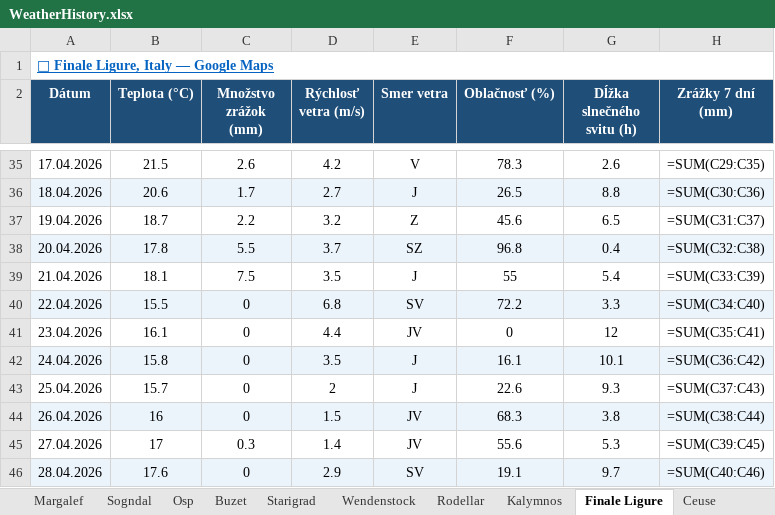
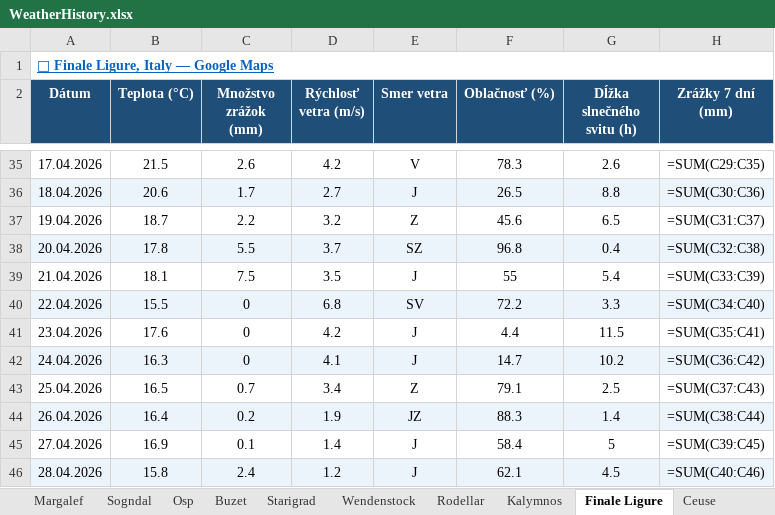
Before and after one commit to slavo1976/AgentWeather, an Excel workbook: WeatherHistory.xlsx, sheet Finale Ligure, drawn as a sheet; only a part is shown, gaps mark what is left out; values as stored, in another font and other column widths than the file's, no borders; formulas without a stored value are shown as written; the diff covers the shown part only; the diff names each change by its address in the sheet, - before the commit and + after, or states it on an @@ line.

```diff
--- a/WeatherHistory.xlsx (sheet Finale Ligure)
+++ b/WeatherHistory.xlsx (sheet Finale Ligure)
-B41 (Teplota (°C)): 16.1
+B41 (Teplota (°C)): 17.6
-D41 (Rýchlosť vetra (m/s)): 4.4
+D41 (Rýchlosť vetra (m/s)): 4.2
-E41 (Smer vetra): JV
+E41 (Smer vetra): J
-F41 (Oblačnosť (%)): 0
+F41 (Oblačnosť (%)): 4.4
-G41 (Dĺžka slnečného svitu (h)): 12
+G41 (Dĺžka slnečného svitu (h)): 11.5
-B42 (Teplota (°C)): 15.8
+B42 (Teplota (°C)): 16.3
-D42 (Rýchlosť vetra (m/s)): 3.5
+D42 (Rýchlosť vetra (m/s)): 4.1
-F42 (Oblačnosť (%)): 16.1
+F42 (Oblačnosť (%)): 14.7
-G42 (Dĺžka slnečného svitu (h)): 10.1
+G42 (Dĺžka slnečného svitu (h)): 10.2
-B43 (Teplota (°C)): 15.7
+B43 (Teplota (°C)): 16.5
-C43 (Množstvo zrážok (mm)): 0
+C43 (Množstvo zrážok (mm)): 0.7
-D43 (Rýchlosť vetra (m/s)): 2
+D43 (Rýchlosť vetra (m/s)): 3.4
-E43 (Smer vetra): J
+E43 (Smer vetra): Z
-F43 (Oblačnosť (%)): 22.6
+F43 (Oblačnosť (%)): 79.1
-G43 (Dĺžka slnečného svitu (h)): 9.3
+G43 (Dĺžka slnečného svitu (h)): 2.5
-B44 (Teplota (°C)): 16
+B44 (Teplota (°C)): 16.4
-C44 (Množstvo zrážok (mm)): 0
+C44 (Množstvo zrážok (mm)): 0.2
-D44 (Rýchlosť vetra (m/s)): 1.5
+D44 (Rýchlosť vetra (m/s)): 1.9
-E44 (Smer vetra): JV
+E44 (Smer vetra): JZ
-F44 (Oblačnosť (%)): 68.3
+F44 (Oblačnosť (%)): 88.3
-G44 (Dĺžka slnečného svitu (h)): 3.8
+G44 (Dĺžka slnečného svitu (h)): 1.4
-B45 (Teplota (°C)): 17
+B45 (Teplota (°C)): 16.9
-C45 (Množstvo zrážok (mm)): 0.3
+C45 (Množstvo zrážok (mm)): 0.1
-E45 (Smer vetra): JV
+E45 (Smer vetra): J
-F45 (Oblačnosť (%)): 55.6
+F45 (Oblačnosť (%)): 58.4
-G45 (Dĺžka slnečného svitu (h)): 5.3
+G45 (Dĺžka slnečného svitu (h)): 5
-B46 (Teplota (°C)): 17.6
+B46 (Teplota (°C)): 15.8
-C46 (Množstvo zrážok (mm)): 0
+C46 (Množstvo zrážok (mm)): 2.4
-D46 (Rýchlosť vetra (m/s)): 2.9
+D46 (Rýchlosť vetra (m/s)): 1.2
-E46 (Smer vetra): SV
+E46 (Smer vetra): J
-F46 (Oblačnosť (%)): 19.1
+F46 (Oblačnosť (%)): 62.1
-G46 (Dĺžka slnečného svitu (h)): 9.7
+G46 (Dĺžka slnečného svitu (h)): 4.5
```
Also changed, not shown: 1 added row elsewhere in this sheet, sheet Starigrad, sheet Ceuse, sheet Arco, sheet Osp, sheet Kalymnos, sheet Sogndal, 6 more sheets.
